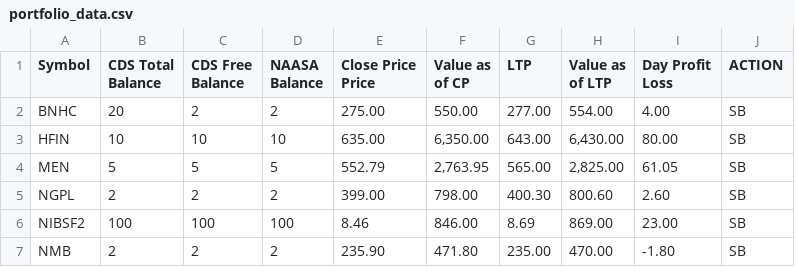
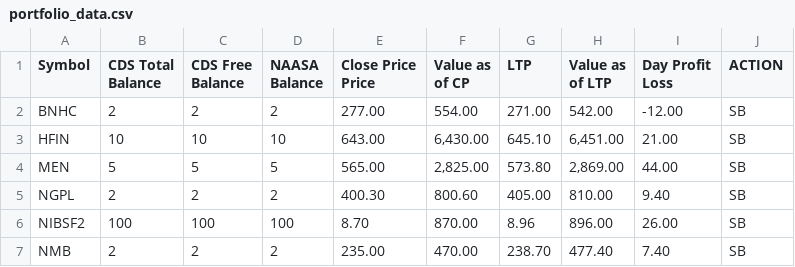
Before and after one commit to kapil-111/naasa_portfolio_tracker, a CSV file: portfolio_data.csv, drawn as a sheet; only a part is shown; the diff covers the shown part only.

```diff
--- a/portfolio_data.csv
+++ b/portfolio_data.csv
@@ -6,7 +6,7 @@ Price",Value as of CP,LTP,Value as of LTP,"Day Profit
 Loss",ACTION
-BNHC,20,2,2,275.00,550.00,277.00,554.00,4.00,SB
-HFIN,10,10,10,635.00,"6,350.00",643.00,"6,430.00",80.00,SB
-MEN,5,5,5,552.79,"2,763.95",565.00,"2,825.00",61.05,SB
-NGPL,2,2,2,399.00,798.00,400.30,800.60,2.60,SB
-NIBSF2,100,100,100,8.46,846.00,8.69,869.00,23.00,SB
-NMB,2,2,2,235.90,471.80,235.00,470.00,-1.80,SB
+BNHC,2,2,2,277.00,554.00,271.00,542.00,-12.00,SB
+HFIN,10,10,10,643.00,"6,430.00",645.10,"6,451.00",21.00,SB
+MEN,5,5,5,565.00,"2,825.00",573.80,"2,869.00",44.00,SB
+NGPL,2,2,2,400.30,800.60,405.00,810.00,9.40,SB
+NIBSF2,100,100,100,8.70,870.00,8.96,896.00,26.00,SB
+NMB,2,2,2,235.00,470.00,238.70,477.40,7.40,SB
```
Also changed, not shown: 22 edited cells elsewhere in this file, chukul_broker_summary.csv, 6 other files.
